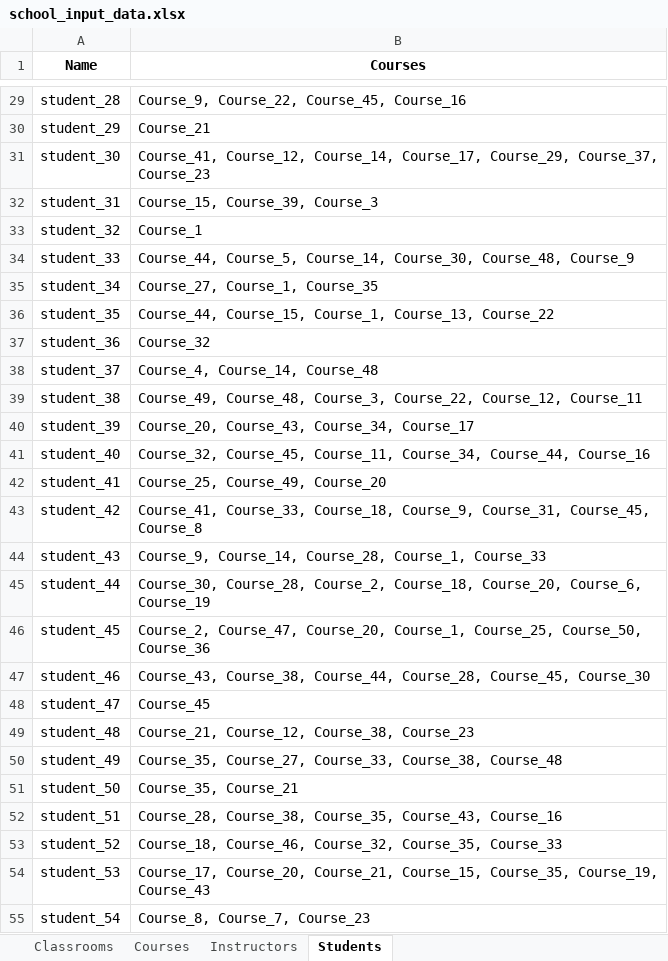
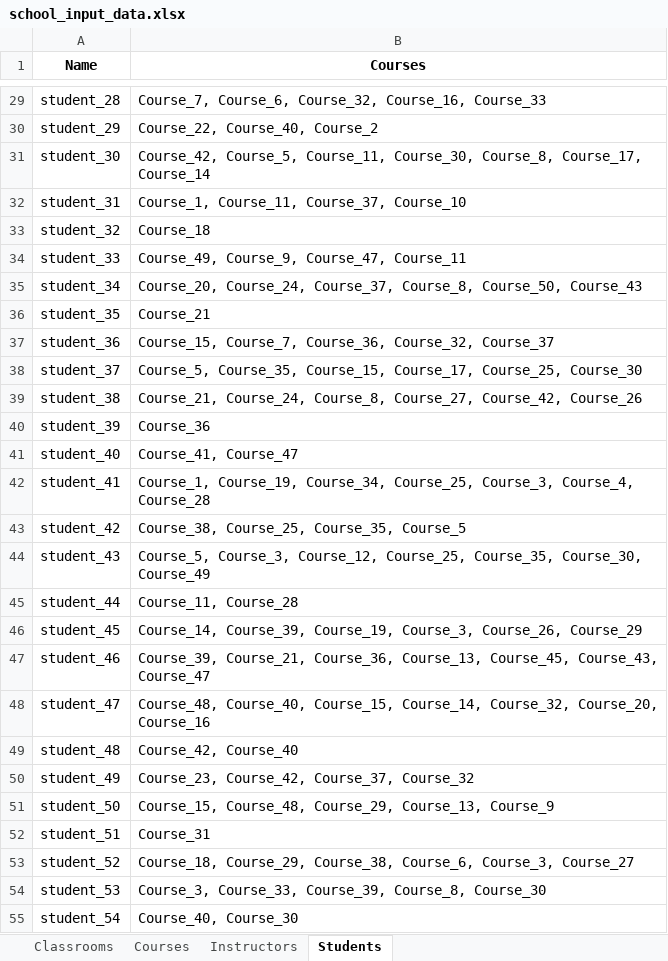
Before and after one commit to BatuhanElitok/GA_Schedule, an Excel workbook: school_input_data.xlsx, sheet Students, drawn as a sheet; only a part is shown, gaps mark what is left out; values as stored, in another font and other column widths than the file's, no borders; the diff covers the shown part only; the diff names each change by its address in the sheet, - before the commit and + after, or states it on an @@ line.

```diff
--- a/school_input_data.xlsx (sheet Students)
+++ b/school_input_data.xlsx (sheet Students)
-B29 (Courses): Course_9, Course_22, Course_45, Course_16
+B29 (Courses): Course_7, Course_6, Course_32, Course_16, Course_33
-B30 (Courses): Course_21
+B30 (Courses): Course_22, Course_40, Course_2
-B31 (Courses): Course_41, Course_12, Course_14, Course_17, Course_29, Course_37, Course_23
+B31 (Courses): Course_42, Course_5, Course_11, Course_30, Course_8, Course_17, Course_14
-B32 (Courses): Course_15, Course_39, Course_3
+B32 (Courses): Course_1, Course_11, Course_37, Course_10
-B33 (Courses): Course_1
+B33 (Courses): Course_18
-B34 (Courses): Course_44, Course_5, Course_14, Course_30, Course_48, Course_9
+B34 (Courses): Course_49, Course_9, Course_47, Course_11
-B35 (Courses): Course_27, Course_1, Course_35
+B35 (Courses): Course_20, Course_24, Course_37, Course_8, Course_50, Course_43
-B36 (Courses): Course_44, Course_15, Course_1, Course_13, Course_22
+B36 (Courses): Course_21
-B37 (Courses): Course_32
+B37 (Courses): Course_15, Course_7, Course_36, Course_32, Course_37
-B38 (Courses): Course_4, Course_14, Course_48
+B38 (Courses): Course_5, Course_35, Course_15, Course_17, Course_25, Course_30
-B39 (Courses): Course_49, Course_48, Course_3, Course_22, Course_12, Course_11
+B39 (Courses): Course_21, Course_24, Course_8, Course_27, Course_42, Course_26
-B40 (Courses): Course_20, Course_43, Course_34, Course_17
+B40 (Courses): Course_36
-B41 (Courses): Course_32, Course_45, Course_11, Course_34, Course_44, Course_16
+B41 (Courses): Course_41, Course_47
-B42 (Courses): Course_25, Course_49, Course_20
+B42 (Courses): Course_1, Course_19, Course_34, Course_25, Course_3, Course_4, Course_28
-B43 (Courses): Course_41, Course_33, Course_18, Course_9, Course_31, Course_45, Course_8
+B43 (Courses): Course_38, Course_25, Course_35, Course_5
-B44 (Courses): Course_9, Course_14, Course_28, Course_1, Course_33
+B44 (Courses): Course_5, Course_3, Course_12, Course_25, Course_35, Course_30, Course_49
-B45 (Courses): Course_30, Course_28, Course_2, Course_18, Course_20, Course_6, Course_19
+B45 (Courses): Course_11, Course_28
-B46 (Courses): Course_2, Course_47, Course_20, Course_1, Course_25, Course_50, Course_36
+B46 (Courses): Course_14, Course_39, Course_19, Course_3, Course_26, Course_29
-B47 (Courses): Course_43, Course_38, Course_44, Course_28, Course_45, Course_30
+B47 (Courses): Course_39, Course_21, Course_36, Course_13, Course_45, Course_43, Course_47
-B48 (Courses): Course_45
+B48 (Courses): Course_48, Course_40, Course_15, Course_14, Course_32, Course_20, Course_16
-B49 (Courses): Course_21, Course_12, Course_38, Course_23
+B49 (Courses): Course_42, Course_40
-B50 (Courses): Course_35, Course_27, Course_33, Course_38, Course_48
+B50 (Courses): Course_23, Course_42, Course_37, Course_32
-B51 (Courses): Course_35, Course_21
+B51 (Courses): Course_15, Course_48, Course_29, Course_13, Course_9
-B52 (Courses): Course_28, Course_38, Course_35, Course_43, Course_16
+B52 (Courses): Course_31
-B53 (Courses): Course_18, Course_46, Course_32, Course_35, Course_33
+B53 (Courses): Course_18, Course_29, Course_38, Course_6, Course_3, Course_27
-B54 (Courses): Course_17, Course_20, Course_21, Course_15, Course_35, Course_19, Course_43
+B54 (Courses): Course_3, Course_33, Course_39, Course_8, Course_30
-B55 (Courses): Course_8, Course_7, Course_23
+B55 (Courses): Course_40, Course_30
```
Also changed, not shown: 723 edited cells elsewhere in this sheet, sheet Instructors, sheet Classrooms, sheet Courses, schedule_output.xlsx, 5 other files.
